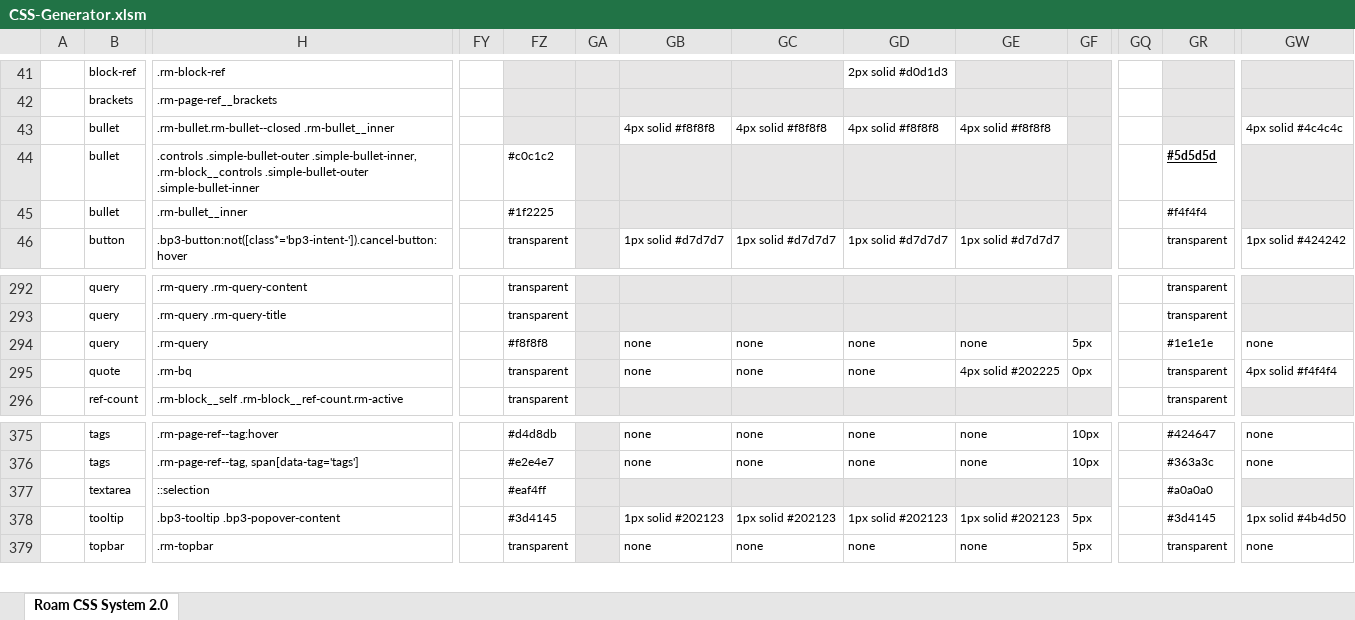
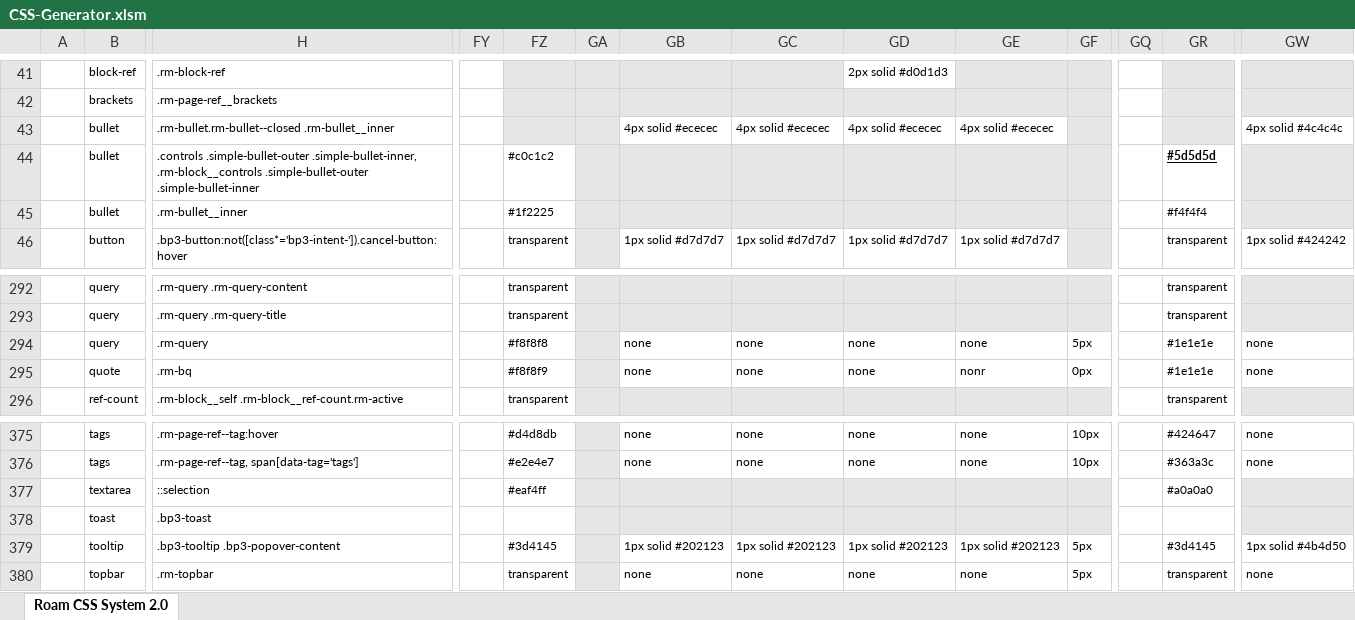
Before and after one commit to rcvd/roam-css-system, an Excel workbook: excel generator/CSS-Generator.xlsm, sheet Roam CSS System 2.0, drawn as a sheet; only a part is shown, gaps mark what is left out; values as stored, in another font and other column widths than the file's, no borders; charts and pictures and conditional formats not drawn; rows hold the shown columns only; the diff names each change by its address in the sheet, - before the commit and + after, or states it on an @@ line.

```diff
--- a/excel generator/CSS-Generator.xlsm (sheet Roam CSS System 2.0)
+++ b/excel generator/CSS-Generator.xlsm (sheet Roam CSS System 2.0)
-GB43: 4px solid #f8f8f8
+GB43: 4px solid #ececec
-GC43: 4px solid #f8f8f8
+GC43: 4px solid #ececec
-GD43: 4px solid #f8f8f8
+GD43: 4px solid #ececec
-GE43: 4px solid #f8f8f8
+GE43: 4px solid #ececec
-FZ295: transparent
+FZ295: #f8f8f9
-GE295: 4px solid #202225
+GE295: nonr
-GR295: transparent
+GR295: #1e1e1e
-GW295: 4px solid #f4f4f4
+GW295: none
+row 378:  | toast | .bp3-toast
```
Also changed, not shown: 37 other files.
